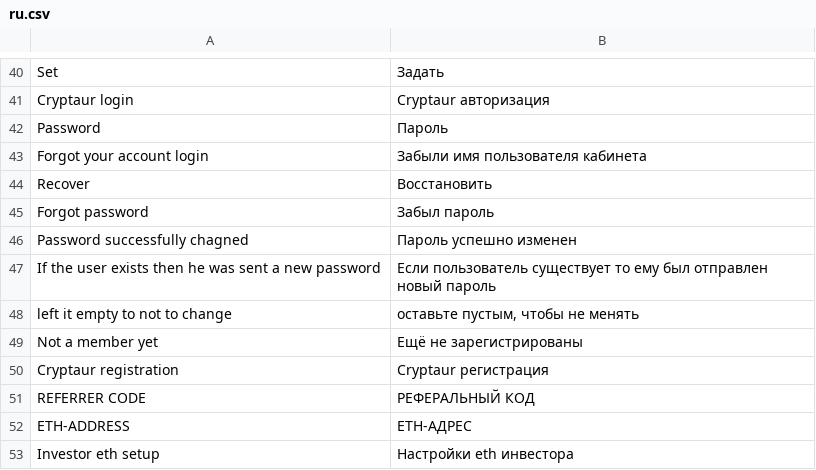
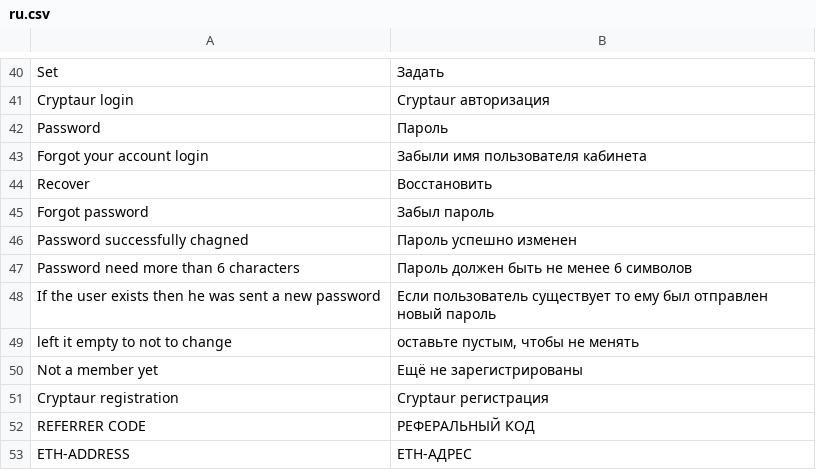
Before and after one commit to aliimran84/cryptaur-web-server, a CSV file: core/engine/translations/ru.csv, drawn as a sheet; only a part is shown, gaps mark what is left out; the shorter side is filled out with more unchanged rows.

Commit message:
Investor_view: add pattern to input password and tooltip

```diff
--- a/core/engine/translations/ru.csv
+++ b/core/engine/translations/ru.csv
@@ -46,2 +46,3 @@ Forgot password,Забыл пароль
 Password successfully chagned,Пароль успешно изменен
+Password need more than 6 characters,Пароль должен быть не менее 6 символов
 If the user exists then he was sent a new password,Если пользователь существует то ему был отправлен новый пароль
```
Also changed, not shown: core/engine/translations/en.csv, 1 other file.
